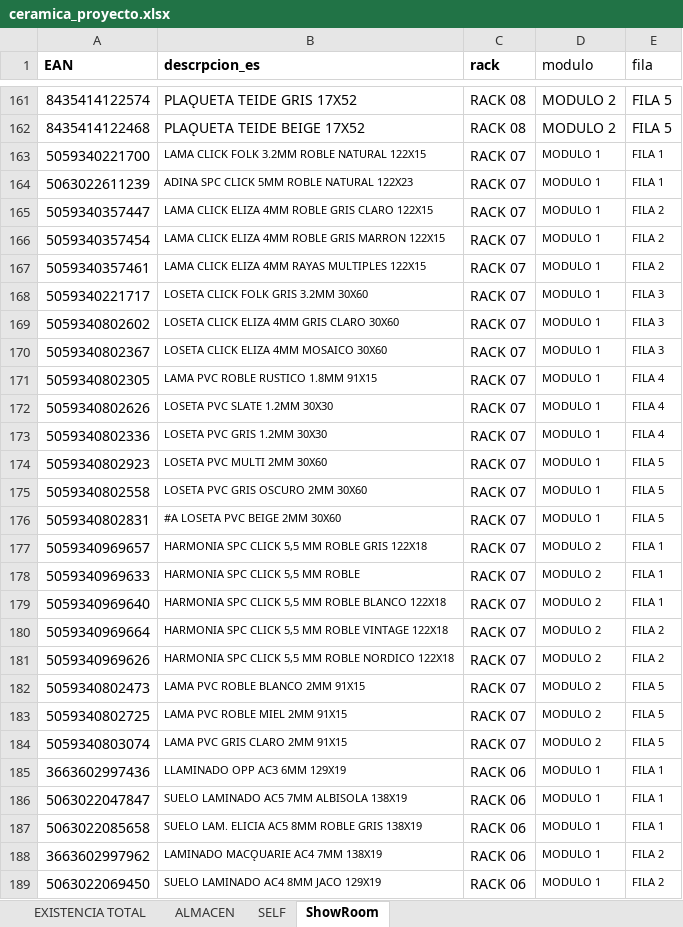
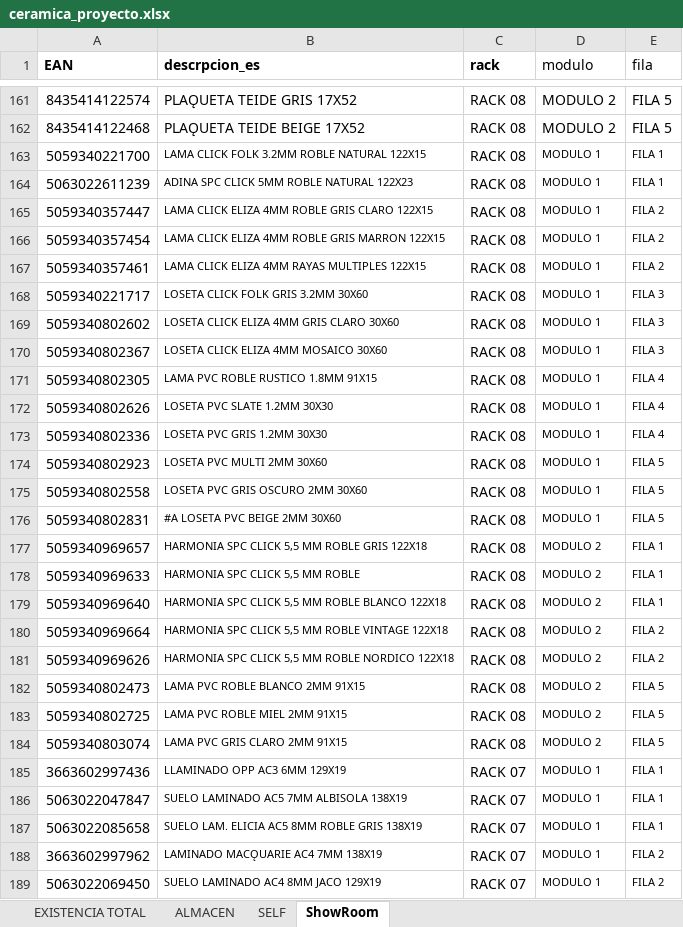
Before and after one commit to alexiscamero/buscador_ceramica, an Excel workbook: ceramica_proyecto.xlsx, sheet ShowRoom, drawn as a sheet; only a part is shown, gaps mark what is left out; values as stored, in another font and other column widths than the file's, no borders; table styles not drawn; the diff covers the shown part only; the diff names each change by its address in the sheet, - before the commit and + after, or states it on an @@ line.

```diff
--- a/ceramica_proyecto.xlsx (sheet ShowRoom)
+++ b/ceramica_proyecto.xlsx (sheet ShowRoom)
-C163:C184 (rack): RACK 07
+C163:C184 (rack): RACK 08
-C185:C189 (rack): RACK 06
+C185:C189 (rack): RACK 07
```
Also changed, not shown: 21 edited cells elsewhere in this sheet, sheet EXISTENCIA TOTAL, 1 other file.
